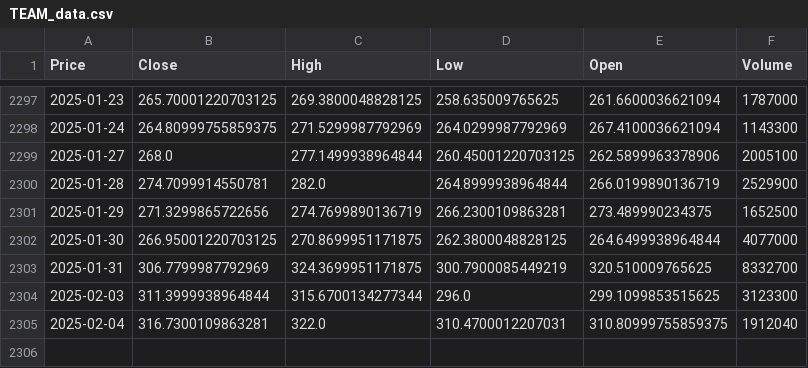
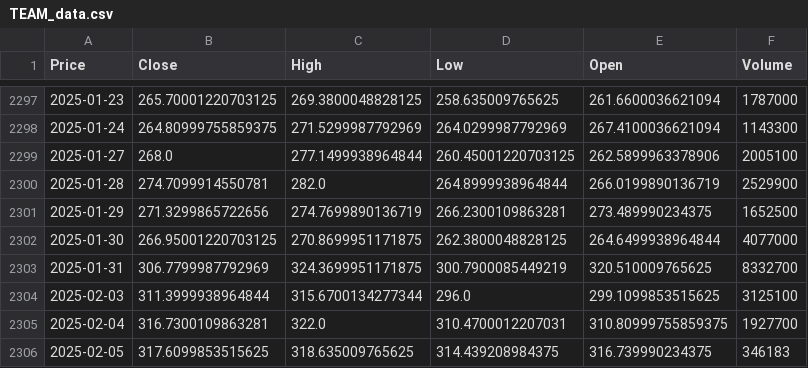
Before and after one commit to dchisholm125/deep-learning-playground, a CSV file: csv/TEAM_data.csv, drawn as a sheet; only a part is shown, gaps mark what is left out; the diff names each change by its address in the sheet, - before the commit and + after, or states it on an @@ line.

```diff
--- a/csv/TEAM_data.csv
+++ b/csv/TEAM_data.csv
-F2304 (Volume): 3123300
+F2304 (Volume): 3125100
-F2305 (Volume): 1912040
+F2305 (Volume): 1927700
+row 2306: 2025-02-05 | 317.6099853515625 | 318.635009765625 | 314.439208984375 | 316.739990234375 | 346183
```
Also changed, not shown: csv/AMZN_data.csv, csv/MSFT_data.csv, 16 other files.
